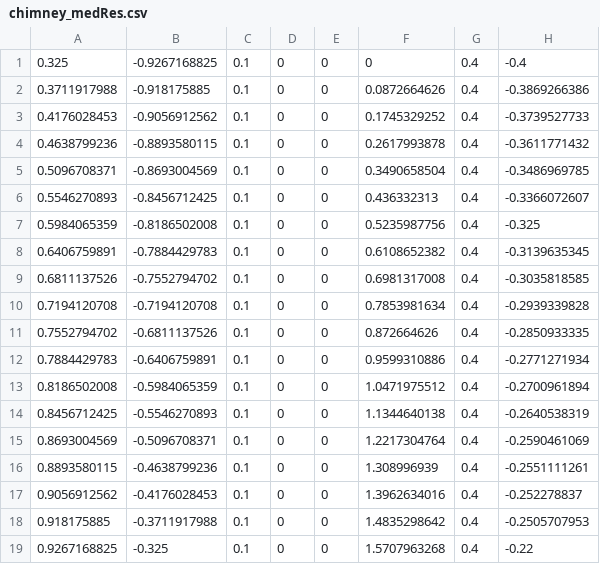
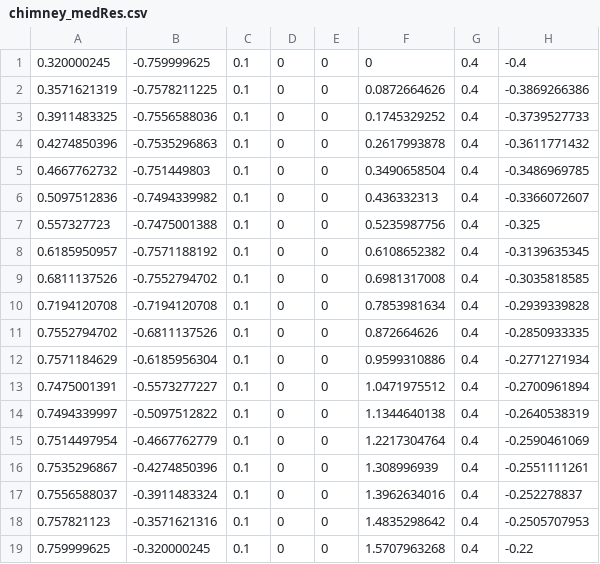
Before and after one commit to EEEManchester/corin, a CSV file: corin_control/src/chimney_medRes.csv, drawn as a sheet; only a part is shown; the diff names each change by its address in the sheet, - before the commit and + after, or states it on an @@ line.

Commit message:
slight tidy up, chimney csv file contains optimised pose

```diff
--- a/corin_control/src/chimney_medRes.csv
+++ b/corin_control/src/chimney_medRes.csv
-A1: 0.325
+A1: 0.320000245
-B1: -0.9267168825
+B1: -0.759999625
-A2: 0.3711917988
+A2: 0.3571621319
-B2: -0.918175885
+B2: -0.7578211225
-A3: 0.4176028453
+A3: 0.3911483325
-B3: -0.9056912562
+B3: -0.7556588036
-A4: 0.4638799236
+A4: 0.4274850396
-B4: -0.8893580115
+B4: -0.7535296863
-A5: 0.5096708371
+A5: 0.4667762732
-B5: -0.8693004569
+B5: -0.751449803
-A6: 0.5546270893
+A6: 0.5097512836
-B6: -0.8456712425
+B6: -0.7494339982
-A7: 0.5984065359
+A7: 0.557327723
-B7: -0.8186502008
+B7: -0.7475001388
-A8: 0.6406759891
+A8: 0.6185950957
-B8: -0.7884429783
+B8: -0.7571188192
-A12: 0.7884429783
+A12: 0.7571184629
-B12: -0.6406759891
+B12: -0.6185956304
-A13: 0.8186502008
+A13: 0.7475001391
-B13: -0.5984065359
+B13: -0.5573277227
-A14: 0.8456712425
+A14: 0.7494339997
-B14: -0.5546270893
+B14: -0.5097512822
-A15: 0.8693004569
+A15: 0.7514497954
-B15: -0.5096708371
+B15: -0.4667762779
-A16: 0.8893580115
+A16: 0.7535296867
-B16: -0.4638799236
+B16: -0.4274850396
-A17: 0.9056912562
+A17: 0.7556588037
-B17: -0.4176028453
+B17: -0.3911483324
-A18: 0.918175885
+A18: 0.757821123
-B18: -0.3711917988
+B18: -0.3571621316
-A19: 0.9267168825
+A19: 0.759999625
-B19: -0.325
+B19: -0.320000245
```
Also changed, not shown: 4 other files.
